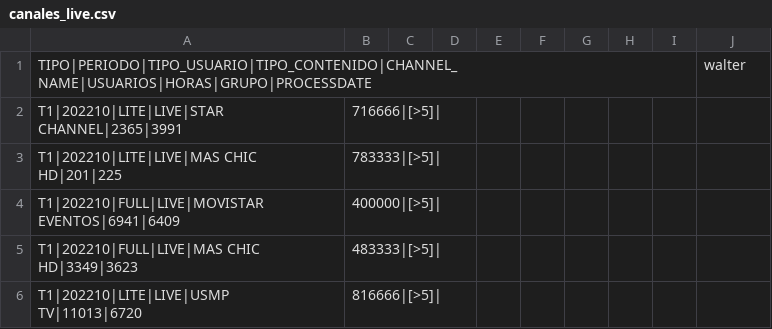
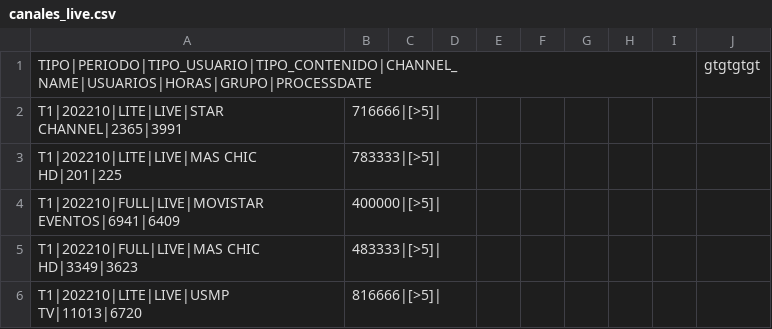
Before and after one commit to walterjesus88/canaleslive, a CSV file: canales_live.csv, drawn as a sheet; only a part is shown.

```diff
--- a/canales_live.csv
+++ b/canales_live.csv
@@ -1,2 +1,2 @@
-TIPO|PERIODO|TIPO_USUARIO|TIPO_CONTENIDO|CHANNEL_NAME|USUARIOS|HORAS|GRUPO|PROCESSDATE,,,,,,,,,walter
+TIPO|PERIODO|TIPO_USUARIO|TIPO_CONTENIDO|CHANNEL_NAME|USUARIOS|HORAS|GRUPO|PROCESSDATE,,,,,,,,,gtgtgtgt
 T1|202210|LITE|LIVE|STAR CHANNEL|2365|3991,716666|[>5]|,,,,,,,,
```
Also changed, not shown: 1 other file.
